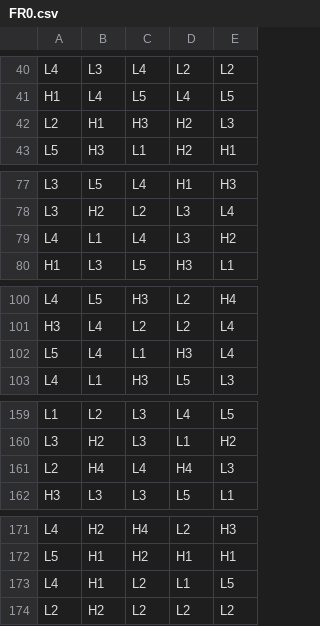
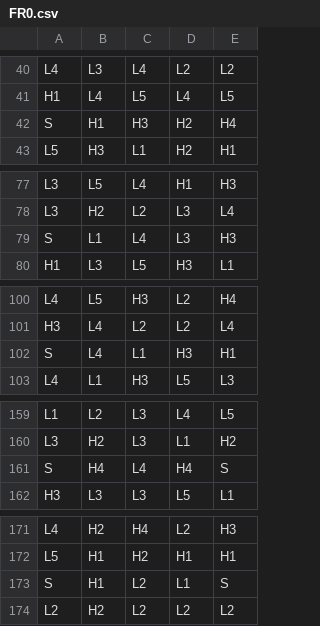
Before and after one commit to High-Noon-Studios/math-sdk, a CSV file: games/0_0_glory_to_labor/reels/FR0.csv, drawn as a sheet; only a part is shown, gaps mark what is left out; the diff covers the shown part only.

```diff
--- a/games/0_0_glory_to_labor/reels/FR0.csv
+++ b/games/0_0_glory_to_labor/reels/FR0.csv
@@ -41,3 +41,3 @@ L4,L3,L4,L2,L2
 H1,L4,L5,L4,L5
-L2,H1,H3,H2,L3
+S,H1,H3,H2,H4
 L5,H3,L1,H2,H1
@@ -78,3 +78,3 @@ L3,L5,L4,H1,H3
 L3,H2,L2,L3,L4
-L4,L1,L4,L3,H2
+S,L1,L4,L3,H3
 H1,L3,L5,H3,L1
@@ -101,3 +101,3 @@ L4,L5,H3,L2,H4
 H3,L4,L2,L2,L4
-L5,L4,L1,H3,L4
+S,L4,L1,H3,H1
 L4,L1,H3,L5,L3
@@ -160,3 +160,3 @@ L1,L2,L3,L4,L5
 L3,H2,L3,L1,H2
-L2,H4,L4,H4,L3
+S,H4,L4,H4,S
 H3,L3,L3,L5,L1
@@ -172,3 +172,3 @@ L4,H2,H4,L2,H3
 L5,H1,H2,H1,H1
-L4,H1,L2,L1,L5
+S,H1,L2,L1,S
 L2,H2,L2,L2,L2
```
Also changed, not shown: 5 edited cells elsewhere in this file, games/0_0_glory_to_labor/reels/FR0_BOOST.csv, 5 other files.
